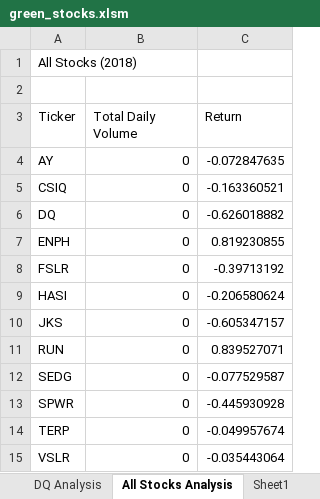
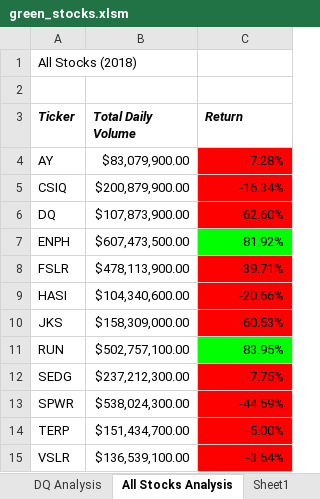
Before and after one commit to Shampire27/Green-Stocks_analysis, an Excel workbook: green_stocks.xlsm, sheet All Stocks Analysis, drawn as a sheet; values as stored, in another font and other column widths than the file's, no borders; the diff names each change by its address in the sheet, - before the commit and + after, or states it on an @@ line.

```diff
--- a/green_stocks.xlsm (sheet All Stocks Analysis)
+++ b/green_stocks.xlsm (sheet All Stocks Analysis)
@@ A3:C3 bold: off → on, italic: off → on @@
-B4 (Total Daily Volume): 0
+B4 (Total Daily Volume): $83,079,900.00
-C4 (Return): -0.072847635
+C4 (Return): -7.28%
-C4:C6 fill: none
+C4:C6 fill: #FF0000
-B5 (Total Daily Volume): 0
+B5 (Total Daily Volume): $200,879,900.00
-C5 (Return): -0.163360521
+C5 (Return): -16.34%
-B6 (Total Daily Volume): 0
+B6 (Total Daily Volume): $107,873,900.00
-C6 (Return): -0.626018882
+C6 (Return): -62.60%
-B7 (Total Daily Volume): 0
+B7 (Total Daily Volume): $607,473,500.00
-C7 (Return): 0.819230855
+C7 (Return): 81.92%
-C7 fill: none
+C7 fill: #00FF00
-B8 (Total Daily Volume): 0
+B8 (Total Daily Volume): $478,113,900.00
-C8 (Return): -0.39713192
+C8 (Return): -39.71%
-C8:C10 fill: none
+C8:C10 fill: #FF0000
-B9 (Total Daily Volume): 0
+B9 (Total Daily Volume): $104,340,600.00
-C9 (Return): -0.206580624
+C9 (Return): -20.66%
-B10 (Total Daily Volume): 0
+B10 (Total Daily Volume): $158,309,000.00
-C10 (Return): -0.605347157
+C10 (Return): -60.53%
-B11 (Total Daily Volume): 0
+B11 (Total Daily Volume): $502,757,100.00
-C11 (Return): 0.839527071
+C11 (Return): 83.95%
-C11 fill: none
+C11 fill: #00FF00
-B12 (Total Daily Volume): 0
+B12 (Total Daily Volume): $237,212,300.00
-C12 (Return): -0.077529587
+C12 (Return): -7.75%
-C12:C15 fill: none
+C12:C15 fill: #FF0000
-B13 (Total Daily Volume): 0
+B13 (Total Daily Volume): $538,024,300.00
-C13 (Return): -0.445930928
+C13 (Return): -44.59%
-B14 (Total Daily Volume): 0
+B14 (Total Daily Volume): $151,434,700.00
-C14 (Return): -0.049957674
+C14 (Return): -5.00%
-B15 (Total Daily Volume): 0
+B15 (Total Daily Volume): $136,539,100.00
-C15 (Return): -0.035443064
+C15 (Return): -3.54%
```
Also changed, not shown: sheet Sheet1.
